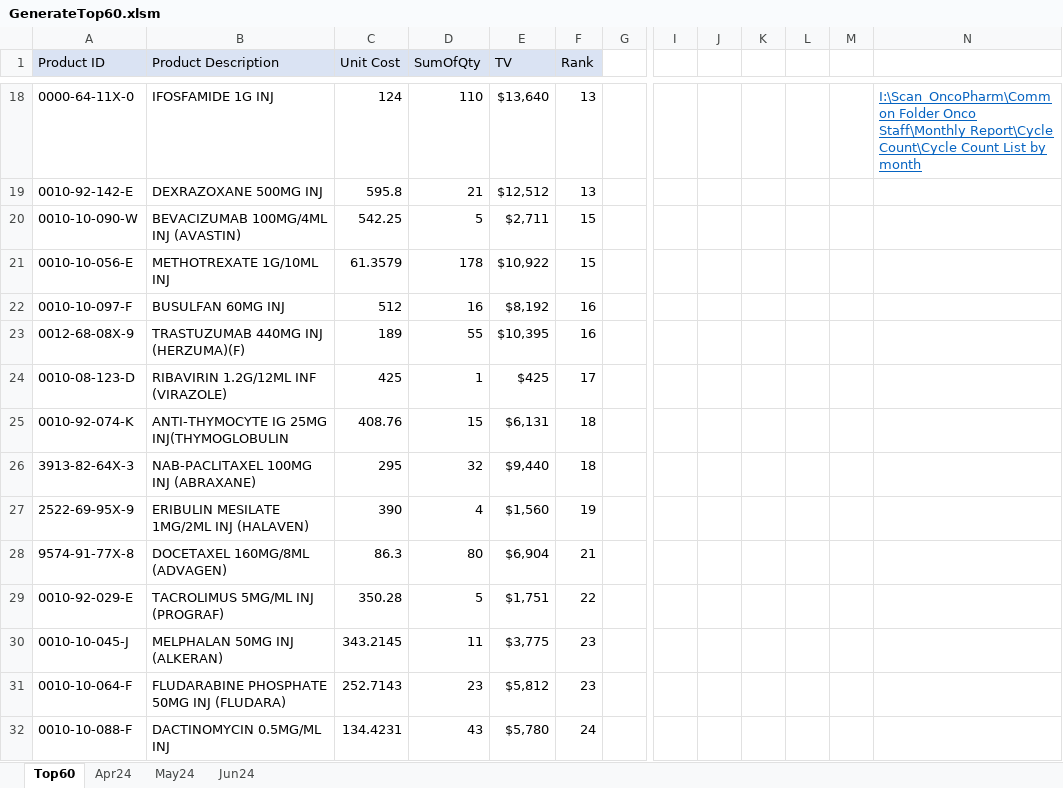
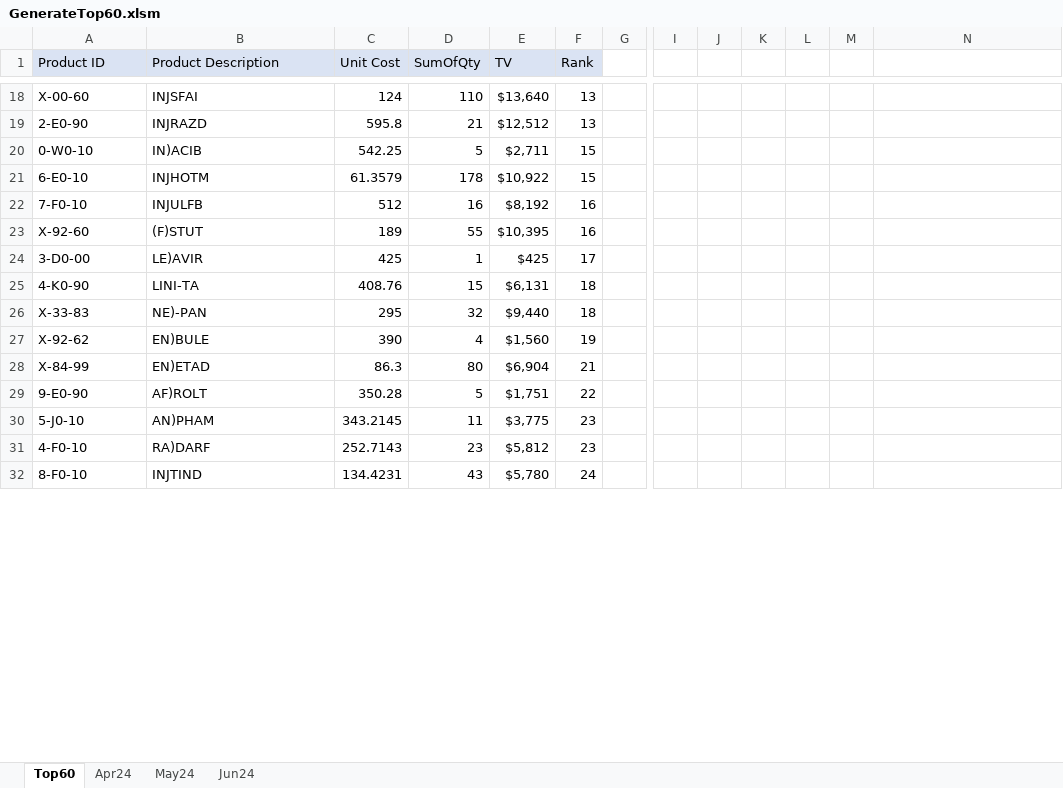
Before and after one commit to raytrk/Projects, an Excel workbook: Microsoft Excel/Data Cleaning/GenerateTop60.xlsm, sheet Top60, drawn as a sheet; only a part is shown, gaps mark what is left out; values as stored, in another font and other column widths than the file's, no borders; charts and pictures and table styles not drawn; the diff covers the shown part only; the diff names each change by its address in the sheet, - before the commit and + after, or states it on an @@ line.

```diff
--- a/Microsoft Excel/Data Cleaning/GenerateTop60.xlsm (sheet Top60)
+++ b/Microsoft Excel/Data Cleaning/GenerateTop60.xlsm (sheet Top60)
-A18 (Product ID): 0000-64-11X-0
+A18 (Product ID): X-00-60
-B18 (Product Description): IFOSFAMIDE 1G INJ
+B18 (Product Description): INJSFAI
-N18: I:\Scan_OncoPharm\Common Folder Onco Staff\Monthly Report\Cycle Count\Cycle Count List by month
+N18: (empty)
-A19 (Product ID): 0010-92-142-E
+A19 (Product ID): 2-E0-90
-B19 (Product Description): DEXRAZOXANE 500MG INJ
+B19 (Product Description): INJRAZD
-A20 (Product ID): 0010-10-090-W
+A20 (Product ID): 0-W0-10
-B20 (Product Description): BEVACIZUMAB 100MG/4ML INJ (AVASTIN)
+B20 (Product Description): IN)ACIB
-A21 (Product ID): 0010-10-056-E
+A21 (Product ID): 6-E0-10
-B21 (Product Description): METHOTREXATE 1G/10ML INJ
+B21 (Product Description): INJHOTM
-A22 (Product ID): 0010-10-097-F
+A22 (Product ID): 7-F0-10
-B22 (Product Description): BUSULFAN 60MG INJ
+B22 (Product Description): INJULFB
-A23 (Product ID): 0012-68-08X-9
+A23 (Product ID): X-92-60
-B23 (Product Description): TRASTUZUMAB 440MG INJ (HERZUMA)(F)
+B23 (Product Description): (F)STUT
-A24 (Product ID): 0010-08-123-D
+A24 (Product ID): 3-D0-00
-B24 (Product Description): RIBAVIRIN 1.2G/12ML INF (VIRAZOLE)
+B24 (Product Description): LE)AVIR
-A25 (Product ID): 0010-92-074-K
+A25 (Product ID): 4-K0-90
-B25 (Product Description): ANTI-THYMOCYTE IG 25MG INJ(THYMOGLOBULIN
+B25 (Product Description): LINI-TA
-A26 (Product ID): 3913-82-64X-3
+A26 (Product ID): X-33-83
-B26 (Product Description): NAB-PACLITAXEL 100MG INJ (ABRAXANE)
+B26 (Product Description): NE)-PAN
-A27 (Product ID): 2522-69-95X-9
+A27 (Product ID): X-92-62
-B27 (Product Description): ERIBULIN MESILATE 1MG/2ML INJ (HALAVEN)
+B27 (Product Description): EN)BULE
-A28 (Product ID): 9574-91-77X-8
+A28 (Product ID): X-84-99
-B28 (Product Description): DOCETAXEL 160MG/8ML (ADVAGEN)
+B28 (Product Description): EN)ETAD
-A29 (Product ID): 0010-92-029-E
+A29 (Product ID): 9-E0-90
-B29 (Product Description): TACROLIMUS 5MG/ML INJ (PROGRAF)
+B29 (Product Description): AF)ROLT
-A30 (Product ID): 0010-10-045-J
+A30 (Product ID): 5-J0-10
-B30 (Product Description): MELPHALAN 50MG INJ (ALKERAN)
+B30 (Product Description): AN)PHAM
-A31 (Product ID): 0010-10-064-F
+A31 (Product ID): 4-F0-10
-B31 (Product Description): FLUDARABINE PHOSPHATE 50MG INJ (FLUDARA)
+B31 (Product Description): RA)DARF
-A32 (Product ID): 0010-10-088-F
+A32 (Product ID): 8-F0-10
-B32 (Product Description): DACTINOMYCIN 0.5MG/ML INJ
+B32 (Product Description): INJTIND
```
Also changed, not shown: 90 edited cells elsewhere in this sheet, sheet Apr24, sheet May24, sheet Jun24, charts or pictures.
